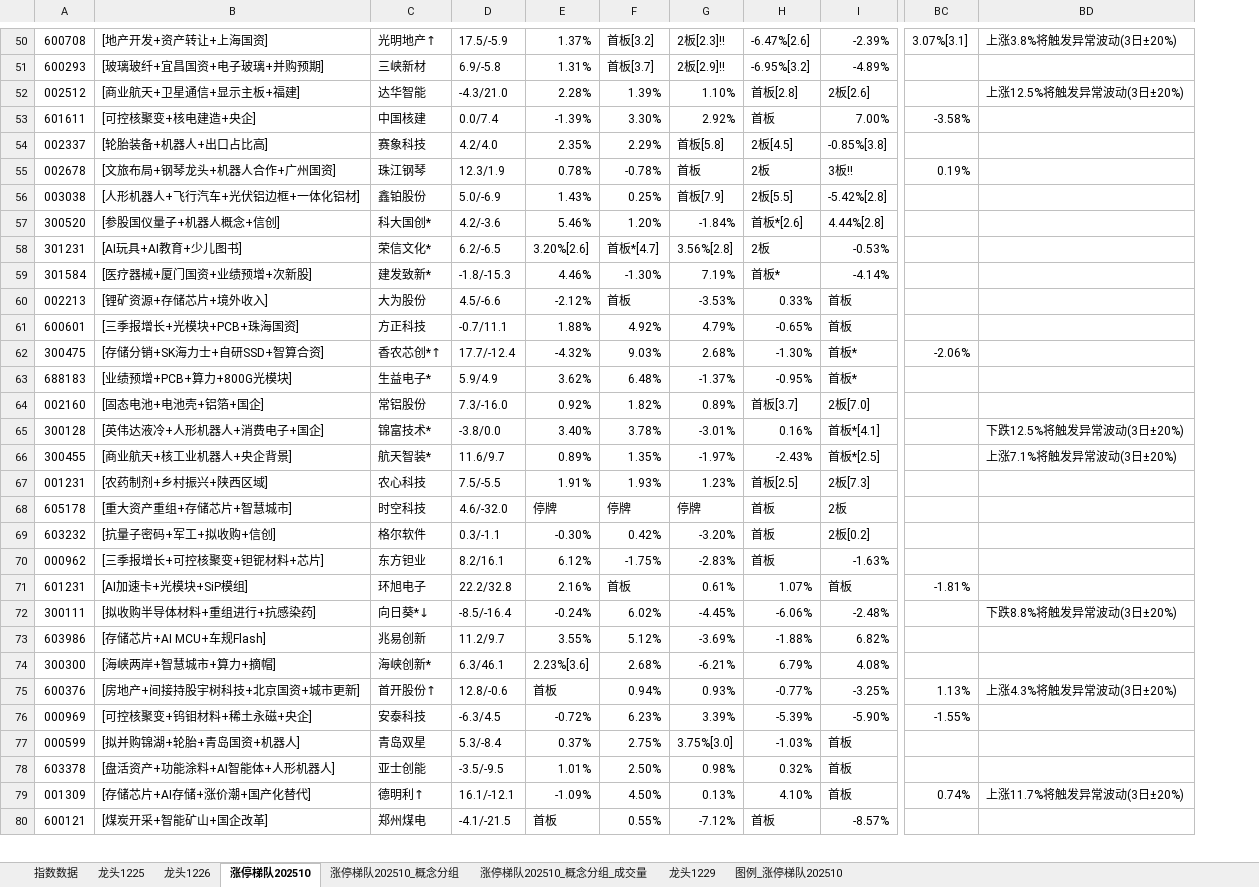
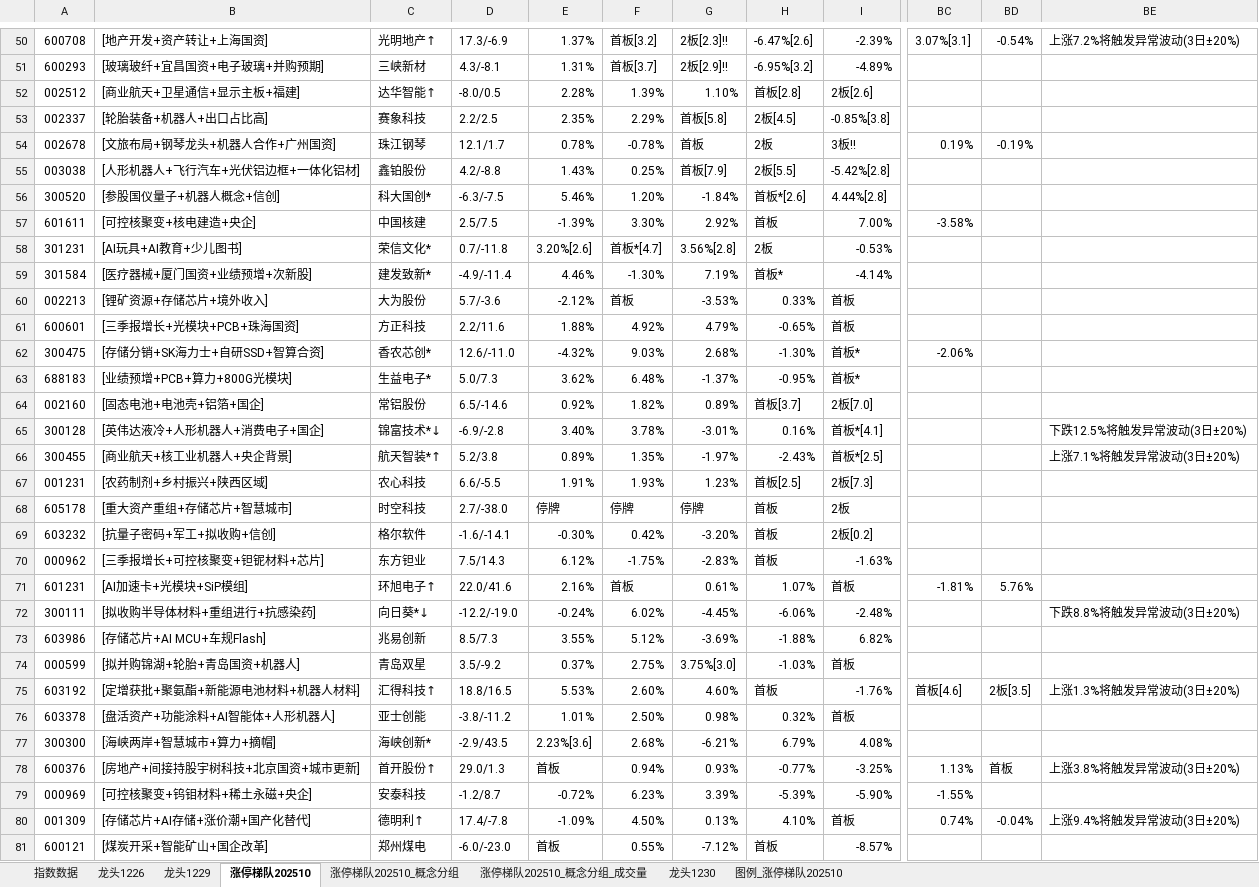
Before and after one commit to KealLiang/HardTrading, an Excel workbook: excel/ladder_analysis.xlsx, sheet 涨停梯队202510, drawn as a sheet; only a part is shown, gaps mark what is left out; values as stored, in another font and other column widths than the file's, no cell formats; removed rows and columns are numbered as before the commit, all else as after; rows hold the shown columns only; the diff covers the shown part only; the diff names each change by its address in the sheet, - before the commit and + after, or states it on an @@ line.

```diff
--- a/excel/ladder_analysis.xlsx (sheet 涨停梯队202510)
+++ b/excel/ladder_analysis.xlsx (sheet 涨停梯队202510)
-sheet tab: 龙头1225
+sheet tab: 龙头1230
@@ sheet tab order changed: 指数数据 | 龙头1226 | 龙头1229 | 涨停梯队202510 | 涨停梯队202510_概念分组 | 涨停梯队202510_概念分组_成交量 | 龙头1230 | 图例_涨停梯队202510 @@
-column D, rows 50-52: 17.5/-5.9 | 6.9/-5.8 | -4.3/21.0; rows 54-76: 4.2/4.0 | 12.3/1.9 | 5.0/-6.9 | 4.2/-3.6 | 6.2/-6.5 | -1.8/-15.3 | 4.5/-6.6 | -0.7/11.1 | 17.7/-12.4 | 5.9/4.9 | 7.3/-16.0 | -3.8/0.0 | 11.6/9.7 | 7.5/-5.5 | 4.6/-32.0 | 0.3/-1.1 | 8.2/16.1 | 22.2/32.8 | -8.5/-16.4 | 11.2/9.7 | 6.3/46.1 | 12.8/-0.6 | -6.3/4.5; rows 79-80: 16.1/-12.1 | -4.1/-21.5
+column D, rows 50-56: 17.3/-6.9 | 4.3/-8.1 | -8.0/0.5 | 2.2/2.5 | 12.1/1.7 | 4.2/-8.8 | -6.3/-7.5; rows 58-73: 0.7/-11.8 | -4.9/-11.4 | 5.7/-3.6 | 2.2/11.6 | 12.6/-11.0 | 5.0/7.3 | 6.5/-14.6 | -6.9/-2.8 | 5.2/3.8 | 6.6/-5.5 | 2.7/-38.0 | -1.6/-14.1 | 7.5/14.3 | 22.0/41.6 | -12.2/-19.0 | 8.5/7.3; rows 77-81: -2.9/43.5 | 29.0/1.3 | -1.2/8.7 | 17.4/-7.8 | -6.0/-23.0
-column BD, rows 50-52: 上涨3.8%将触发异常波动(3日±20%) |  | 上涨12.5%将触发异常波动(3日±20%); rows 65-75: 下跌12.5%将触发异常波动(3日±20%) | 上涨7.1%将触发异常波动(3日±20%) |  |  |  |  |  | 下跌8.8%将触发异常波动(3日±20%) |  |  | 上涨4.3%将触发异常波动(3日±20%); row 79: 上涨11.7%将触发异常波动(3日±20%)
+column BD, rows 50-54: -0.54% |  |  |  | -0.19%; row 71: 5.76%; rows 78-80: 首板 |  | -0.04%
+column BE, row 50: 上涨7.2%将触发异常波动(3日±20%); rows 65-72: 下跌12.5%将触发异常波动(3日±20%) | 上涨7.1%将触发异常波动(3日±20%) |  |  |  |  |  | 下跌8.8%将触发异常波动(3日±20%); rows 78-80: 上涨3.8%将触发异常波动(3日±20%) |  | 上涨9.4%将触发异常波动(3日±20%)
-C52: 达华智能
+C52: 达华智能↑
@@ row 53 moved to row 57: 601611 @@
-C62: 香农芯创*↑
+C62: 香农芯创*
-C65: 锦富技术*
+C65: 锦富技术*↓
-C66: 航天智装*
+C66: 航天智装*↑
-C71: 环旭电子
+C71: 环旭电子↑
@@ row 77 moved to row 74: 000599 @@
+row 75: 603192 | [定增获批+聚氨酯+新能源电池材料+机器人材料] | 汇得科技↑ | 18.8/16.5 | 5.53% | 2.60% | 4.60% | 首板 | -1.76% | 首板[4.6] | 2板[3.5] | 上涨1.3%将触发异常波动(3日±20%)
@@ row 78 moved to row 76: 603378 @@
```
Also changed, not shown: 32 added rows, 19 removed rows, 20 moved rows and 120 edited cells elsewhere in this sheet, sheet 涨停梯队202510_概念分组_成交量, sheet 涨停梯队202510_概念分组, sheet 图例_涨停梯队202510, sheet 指数数据, sheet 龙头1226, sheet 龙头1229, cell formats, hidden cells, excel/fupan_analysis.xlsx, excel/fupan_stocks_non_main.xlsx, 3 other files.
